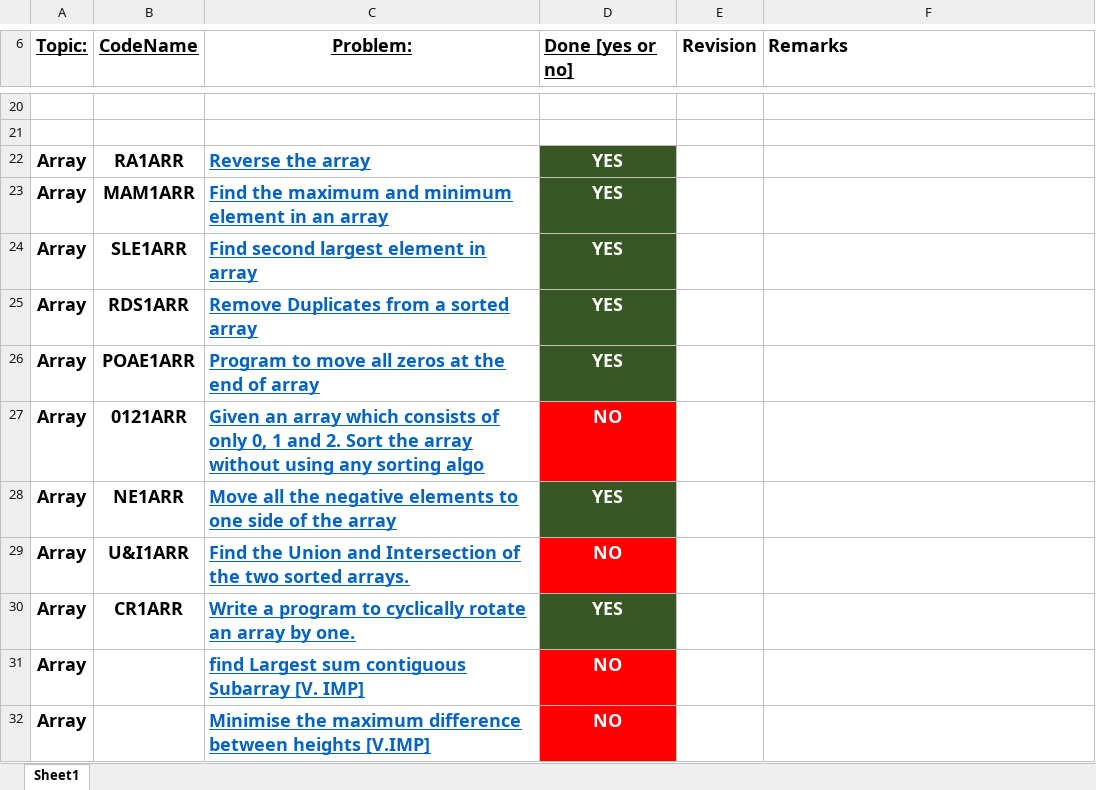
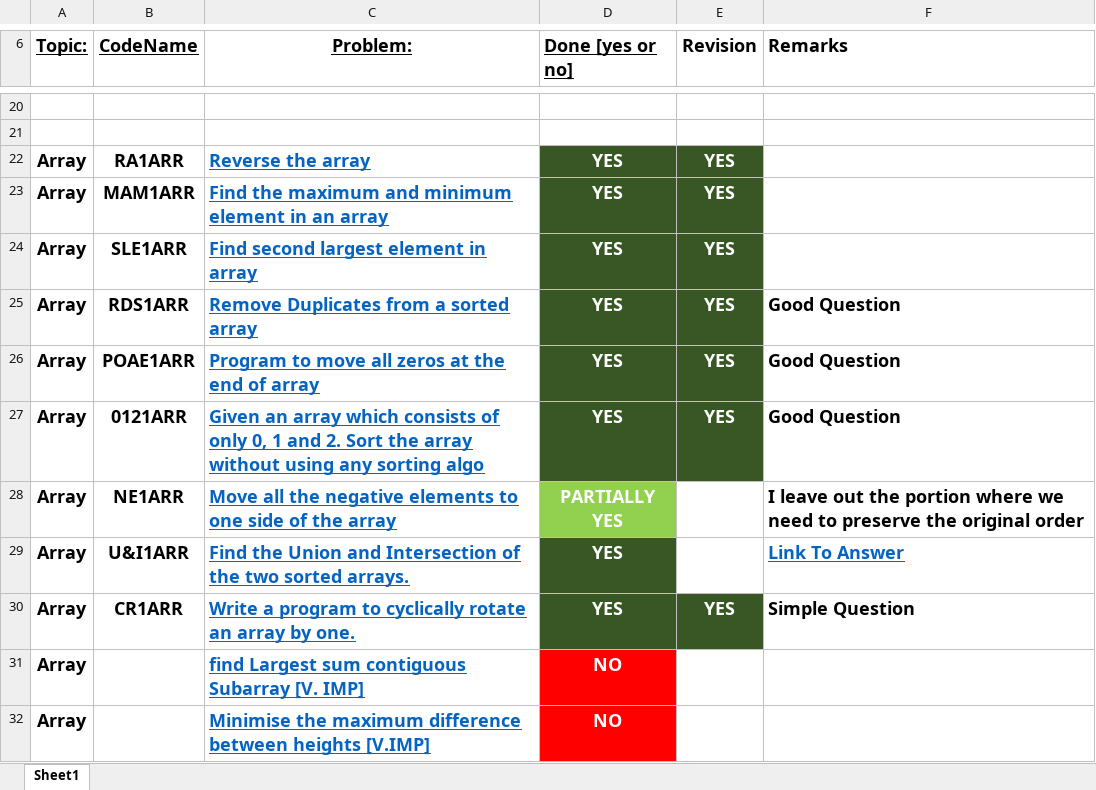
Before and after one commit to vishwajeetvb/DSA, an Excel workbook: DSA Sheet.xlsx, sheet Sheet1, drawn as a sheet; only a part is shown, gaps mark what is left out; values as stored, in another font and other column widths than the file's, no borders; the diff names each change by its address in the sheet, - before the commit and + after, or states it on an @@ line.

Commit message:
During Revision Minor Changes

```diff
--- a/DSA Sheet.xlsx (sheet Sheet1)
+++ b/DSA Sheet.xlsx (sheet Sheet1)
-E22:E27 (Revision): (empty)
+E22:E27 (Revision): YES
-E22:E27 fill: none
+E22:E27 fill: #385724
-F25:F27 (Remarks): (empty)
+F25:F27 (Remarks): Good Question
-D27 (Done [yes or no]): NO
+D27 (Done [yes or no]): YES
-D27 fill: #FF0000
+D27 fill: #385724
-D28 (Done [yes or no]): YES
+D28 (Done [yes or no]): PARTIALLY YES
-D28 fill: #385724
+D28 fill: #92D050
-F28 (Remarks): (empty)
+F28 (Remarks): I leave out the portion where we need to preserve the original order
-D29 (Done [yes or no]): NO
+D29 (Done [yes or no]): YES
-D29 fill: #FF0000
+D29 fill: #385724
-F29 (Remarks): (empty)
+F29 (Remarks): Link To Answer
-E30 (Revision): (empty)
+E30 (Revision): YES
-E30 fill: none
+E30 fill: #385724
-F30 (Remarks): (empty)
+F30 (Remarks): Simple Question
```
Also changed, not shown: 3 other files.
